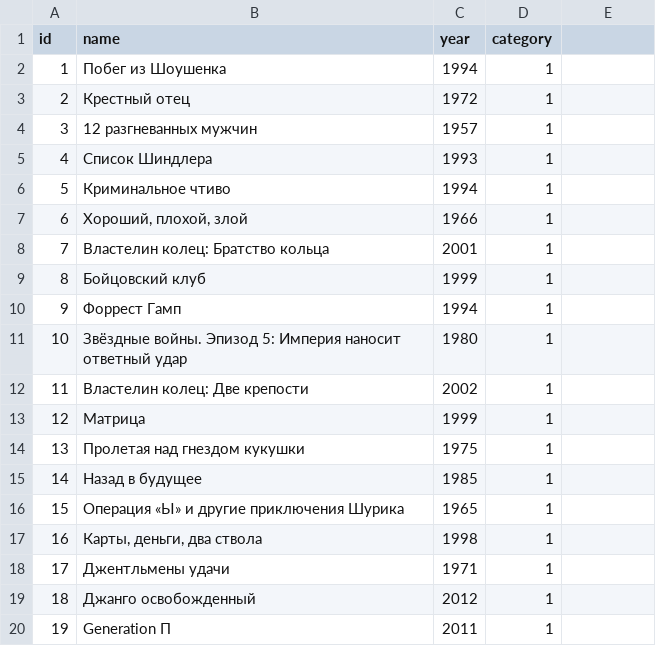
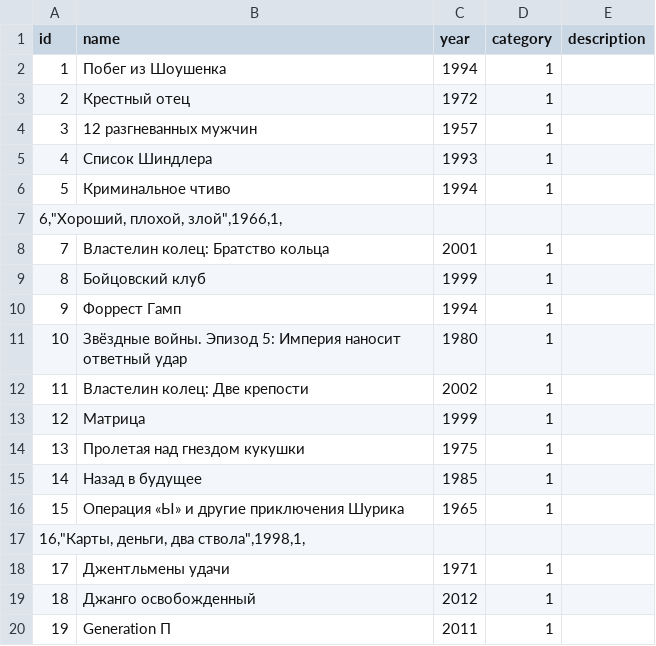
Before and after one commit to dvkonstantinov/api_yamdb, a CSV file: api_yamdb/static/data/titles.csv, drawn as a sheet; only a part is shown; removed rows and columns are numbered as before the commit, all else as after; the diff names each change by its address in the sheet, - before the commit and + after, or states it on an @@ line.

```diff
--- a/api_yamdb/static/data/titles.csv
+++ b/api_yamdb/static/data/titles.csv
-E1: (empty)
+E1: description
-row 7: 6 | Хороший, плохой, злой | 1966 | 1
+row 7: 6,"Хороший, плохой, злой",1966,1,
-row 17: 16 | Карты, деньги, два ствола | 1998 | 1
+row 17: 16,"Карты, деньги, два ствола",1998,1,
```
Also changed, not shown: 7 other files.
